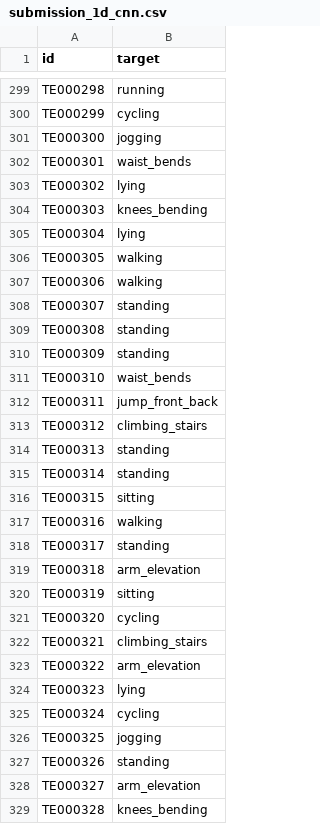
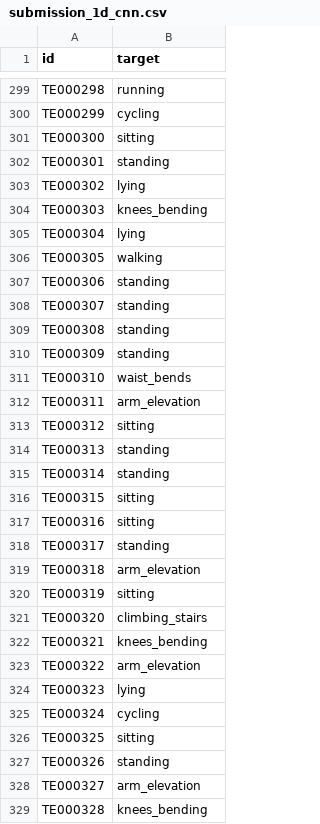
Before and after one commit to bearcut/iml-project, a CSV file: reports/submissions/submission_1d_cnn.csv, drawn as a sheet; only a part is shown, gaps mark what is left out; the diff covers the shown part only.

```diff
--- a/reports/submissions/submission_1d_cnn.csv
+++ b/reports/submissions/submission_1d_cnn.csv
@@ -300,4 +300,4 @@ TE000298,running
 TE000299,cycling
-TE000300,jogging
-TE000301,waist_bends
+TE000300,sitting
+TE000301,standing
 TE000302,lying
@@ -306,3 +306,3 @@ TE000304,lying
 TE000305,walking
-TE000306,walking
+TE000306,standing
 TE000307,standing
@@ -311,4 +311,4 @@ TE000309,standing
 TE000310,waist_bends
-TE000311,jump_front_back
-TE000312,climbing_stairs
+TE000311,arm_elevation
+TE000312,sitting
 TE000313,standing
@@ -316,3 +316,3 @@ TE000314,standing
 TE000315,sitting
-TE000316,walking
+TE000316,sitting
 TE000317,standing
@@ -320,4 +320,4 @@ TE000318,arm_elevation
 TE000319,sitting
-TE000320,cycling
-TE000321,climbing_stairs
+TE000320,climbing_stairs
+TE000321,knees_bending
 TE000322,arm_elevation
@@ -325,3 +325,3 @@ TE000323,lying
 TE000324,cycling
-TE000325,jogging
+TE000325,sitting
 TE000326,standing
```
Also changed, not shown: 72 edited cells elsewhere in this file, 4 other files.
